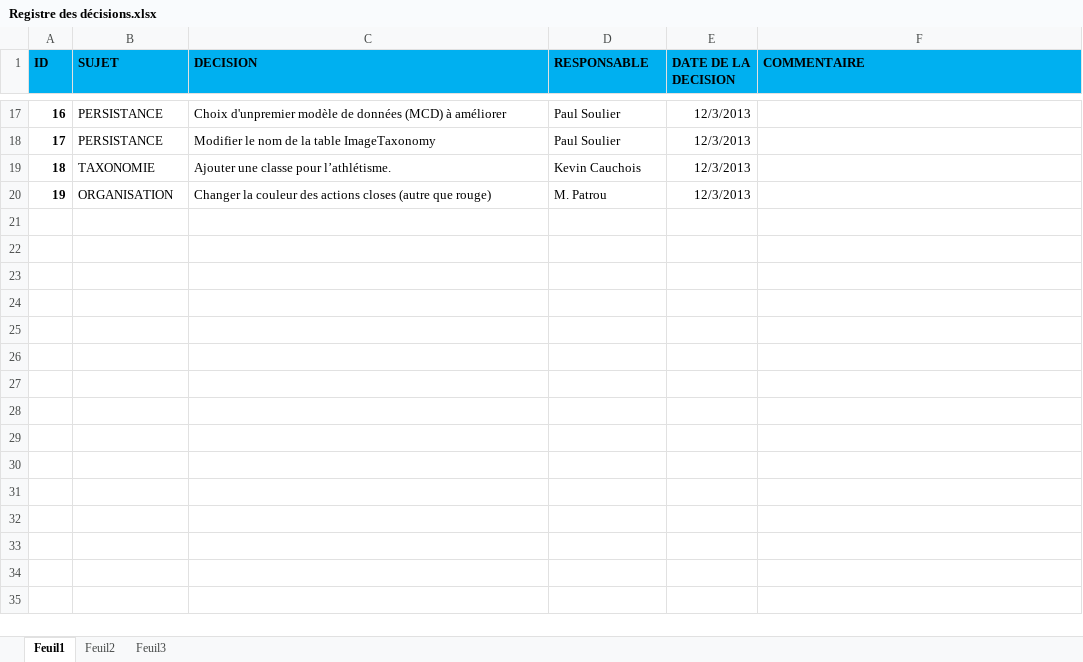
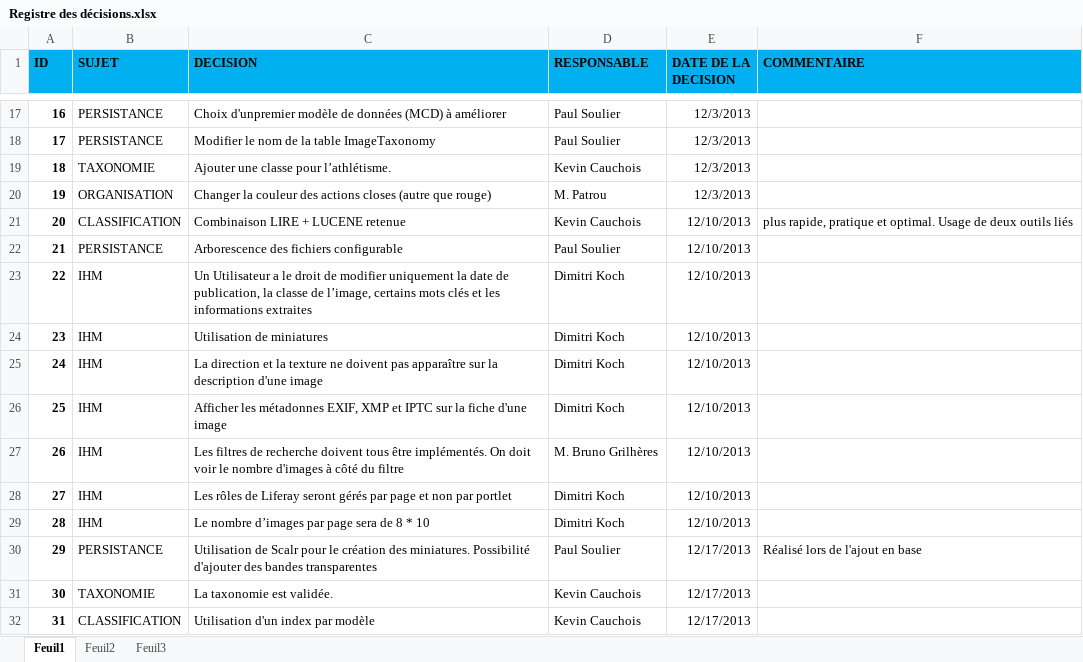
Before and after one commit to ThierryAhn/sportifs.documents, an Excel workbook: Gestion de projet/Registre des décisions.xlsx, sheet Feuil1, drawn as a sheet; only a part is shown, gaps mark what is left out; values as stored, in another font and other column widths than the file's, no borders; conditional formats not drawn; the diff covers the shown part only; the diff names each change by its address in the sheet, - before the commit and + after, or states it on an @@ line.

```diff
--- a/Gestion de projet/Registre des décisions.xlsx (sheet Feuil1)
+++ b/Gestion de projet/Registre des décisions.xlsx (sheet Feuil1)
+row 21: 20 | CLASSIFICATION | Combinaison LIRE + LUCENE retenue | Kevin Cauchois | 12/10/2013 | plus rapide, pratique et optimal. Usage de deux outils liés
+row 22: 21 | PERSISTANCE | Arborescence des fichiers configurable | Paul Soulier | 12/10/2013
+row 23: 22 | IHM | Un Utilisateur a le droit de modifier uniquement la date de publication, la classe de l’image, certains mots clés et les informations extraites | Dimitri Koch | 12/10/2013
+row 24: 23 | IHM | Utilisation de miniatures | Dimitri Koch | 12/10/2013
+row 25: 24 | IHM | La direction et la texture ne doivent pas apparaître sur la description d'une image | Dimitri Koch | 12/10/2013
+row 26: 25 | IHM | Afficher les métadonnes EXIF, XMP et IPTC sur la fiche d'une image | Dimitri Koch | 12/10/2013
+row 27: 26 | IHM | Les filtres de recherche doivent tous être implémentés. On doit voir le nombre d'images à côté du filtre | M. Bruno Grilhères | 12/10/2013
+row 28: 27 | IHM | Les rôles de Liferay seront gérés par page et non par portlet | Dimitri Koch | 12/10/2013
+row 29: 28 | IHM | Le nombre d’images par page sera de 8 * 10 | Dimitri Koch | 12/10/2013
+row 30: 29 | PERSISTANCE | Utilisation de Scalr pour le création des miniatures. Possibilité d'ajouter des bandes transparentes | Paul Soulier | 12/17/2013 | Réalisé lors de l'ajout en base
+row 31: 30 | TAXONOMIE | La taxonomie est validée. | Kevin Cauchois | 12/17/2013
+row 32: 31 | CLASSIFICATION | Utilisation d'un index par modèle | Kevin Cauchois | 12/17/2013
```
Also changed, not shown: 11 added rows and 1 edited cell elsewhere in this sheet, Gestion de projet/Gestion du budget.xlsx, Gestion de projet/Matrice de traçabilité.xlsx, 1 other file.
